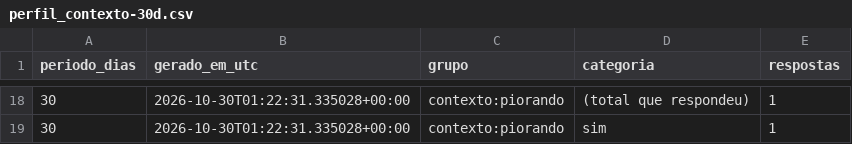
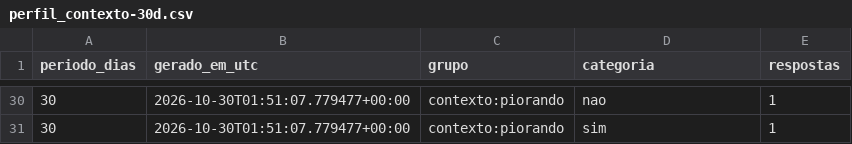
Before and after one commit to micael-oliveira-ufam/respirar-amazonas, a CSV file: docs/dados/csv/perfil_contexto-30d.csv, drawn as a sheet; only a part is shown, gaps mark what is left out; the diff covers the shown part only.

```diff
--- a/docs/dados/csv/perfil_contexto-30d.csv
+++ b/docs/dados/csv/perfil_contexto-30d.csv
@@ -18,2 +30,2 @@
-30,2026-10-30T01:22:31.335028+00:00,contexto:piorando,(total que respondeu),1
-30,2026-10-30T01:22:31.335028+00:00,contexto:piorando,sim,1
+30,2026-10-30T01:51:07.779477+00:00,contexto:piorando,nao,1
+30,2026-10-30T01:51:07.779477+00:00,contexto:piorando,sim,1
```
Also changed, not shown: 12 added rows and 24 edited cells elsewhere in this file, docs/dados/csv/perfil_contexto-1d.csv, docs/dados/csv/perfil_contexto-7d.csv, 27 other files.
